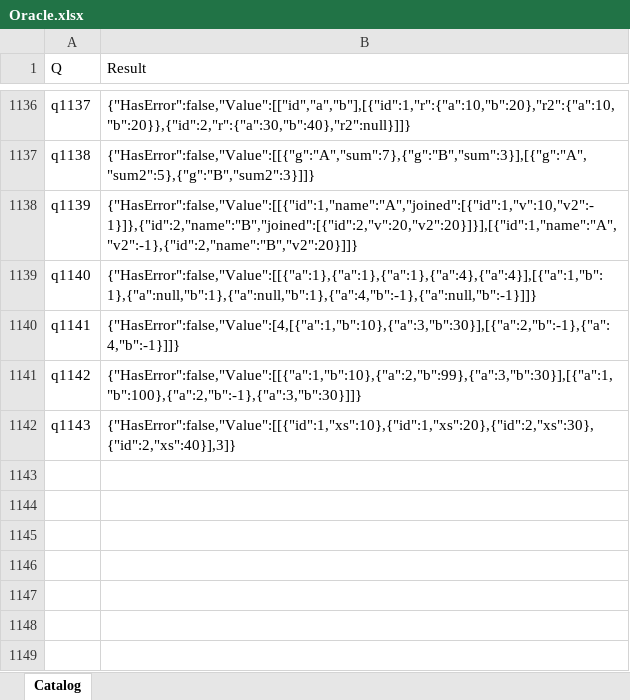
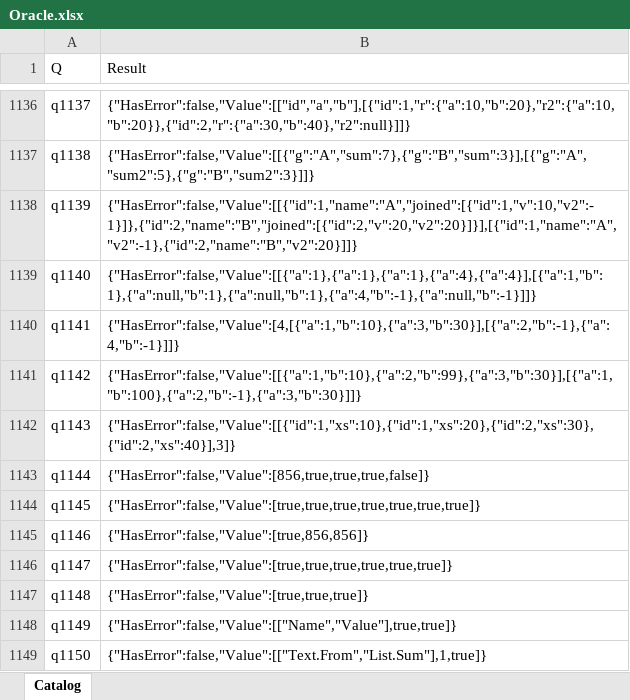
Before and after one commit to lawless-m/MrsFlow, an Excel workbook: Oracle/Oracle.xlsx, sheet Catalog, drawn as a sheet; only a part is shown, gaps mark what is left out; values as stored, in another font and other column widths than the file's, no borders; table styles not drawn; the diff names each change by its address in the sheet, - before the commit and + after, or states it on an @@ line.

```diff
--- a/Oracle/Oracle.xlsx (sheet Catalog)
+++ b/Oracle/Oracle.xlsx (sheet Catalog)
+row 1143: q1144 | {"HasError":false,"Value":[856,true,true,true,false]}
+row 1144: q1145 | {"HasError":false,"Value":[true,true,true,true,true,true,true]}
+row 1145: q1146 | {"HasError":false,"Value":[true,856,856]}
+row 1146: q1147 | {"HasError":false,"Value":[true,true,true,true,true,true]}
+row 1147: q1148 | {"HasError":false,"Value":[true,true,true]}
+row 1148: q1149 | {"HasError":false,"Value":[["Name","Value"],true,true]}
+row 1149: q1150 | {"HasError":false,"Value":[["Text.From","List.Sum"],1,true]}
```
Also changed, not shown: 22 other files.
